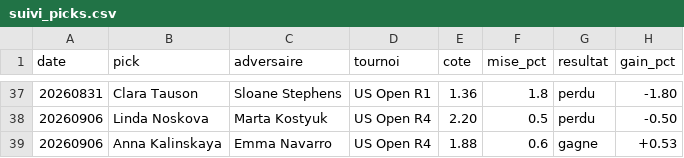
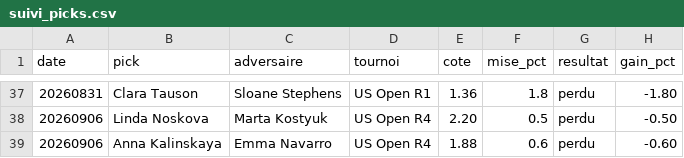
Before and after one commit to lilian93000/Pok-mon-, a CSV file: paris-sportifs/suivi_picks.csv, drawn as a sheet; only a part is shown, gaps mark what is left out.

```diff
--- a/paris-sportifs/suivi_picks.csv
+++ b/paris-sportifs/suivi_picks.csv
@@ -38,2 +38,2 @@ date,pick,adversaire,tournoi,cote,mise_pct,resultat,gain_pct
 20260906,Linda Noskova,Marta Kostyuk,US Open R4,2.20,0.5,perdu,-0.50
-20260906,Anna Kalinskaya,Emma Navarro,US Open R4,1.88,0.6,gagne,+0.53
+20260906,Anna Kalinskaya,Emma Navarro,US Open R4,1.88,0.6,perdu,-0.60
```
Also changed, not shown: paris-sportifs/donnees/resultats_recents.csv.
